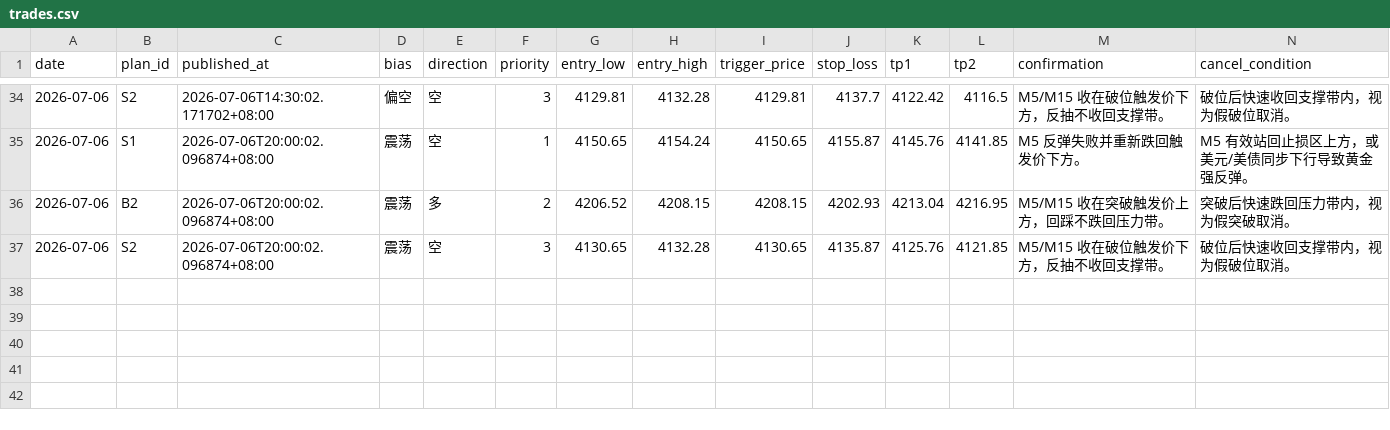
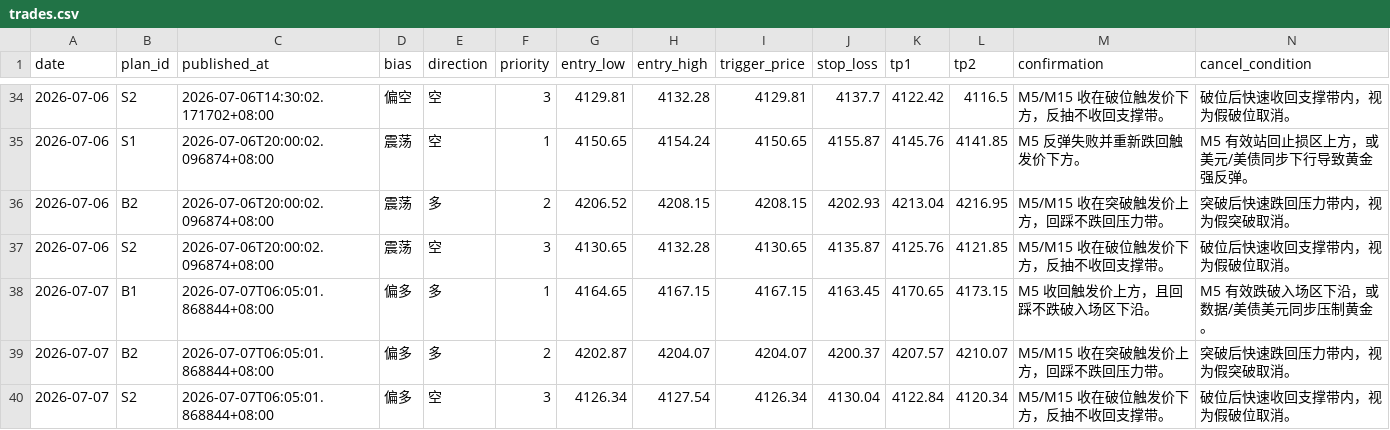
Before and after one commit to MatrixChoi/gold-advisor-dashboard, a CSV file: data/trades.csv, drawn as a sheet; only a part is shown, gaps mark what is left out; rows hold the shown columns only; the diff names each change by its address in the sheet, - before the commit and + after, or states it on an @@ line.

```diff
--- a/data/trades.csv
+++ b/data/trades.csv
+row 38: 2026-07-07 | B1 | 2026-07-07T06:05:01.868844+08:00 | 偏多 | 多 | 1 | 4164.65 | 4167.15 | 4167.15 | 4163.45 | 4170.65 | 4173.15 | M5 收回触发价上方，且回踩不跌破入场区下沿。 | M5 有效跌破入场区下沿，或数据/美债美元同步压制黄金。
+row 39: 2026-07-07 | B2 | 2026-07-07T06:05:01.868844+08:00 | 偏多 | 多 | 2 | 4202.87 | 4204.07 | 4204.07 | 4200.37 | 4207.57 | 4210.07 | M5/M15 收在突破触发价上方，回踩不跌回压力带。 | 突破后快速跌回压力带内，视为假突破取消。
+row 40: 2026-07-07 | S2 | 2026-07-07T06:05:01.868844+08:00 | 偏多 | 空 | 3 | 4126.34 | 4127.54 | 4126.34 | 4130.04 | 4122.84 | 4120.34 | M5/M15 收在破位触发价下方，反抽不收回支撑带。 | 破位后快速收回支撑带内，视为假破位取消。
```
Also changed, not shown: 3 other files.
